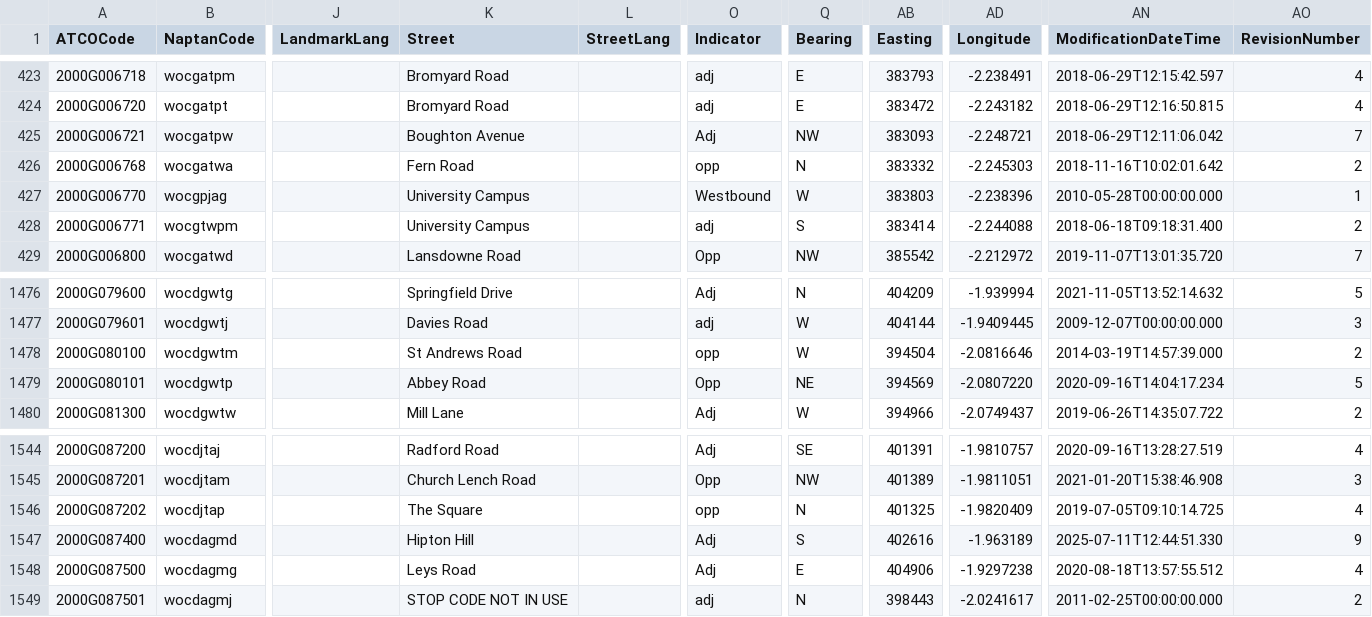
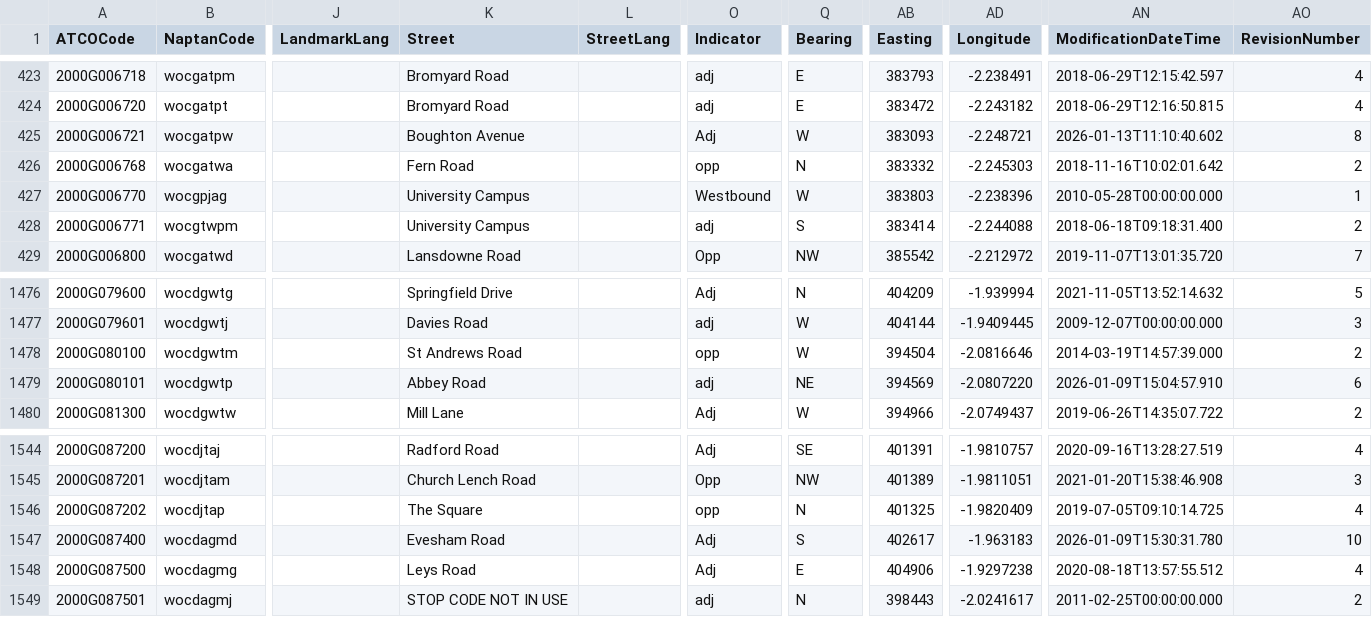
Before and after one commit to ldjb/naptan-nptg-history, a CSV file: 200Stops.csv, drawn as a sheet; only a part is shown, gaps mark what is left out; the diff names each change by its address in the sheet, - before the commit and + after, or states it on an @@ line.

```diff
--- a/200Stops.csv
+++ b/200Stops.csv
-Q425 (Bearing): NW
+Q425 (Bearing): W
-AN425 (ModificationDateTime): 2018-06-29T12:11:06.042
+AN425 (ModificationDateTime): 2026-01-13T11:10:40.602
-AO425 (RevisionNumber): 7
+AO425 (RevisionNumber): 8
-O1479 (Indicator): Opp
+O1479 (Indicator): adj
-AN1479 (ModificationDateTime): 2020-09-16T14:04:17.234
+AN1479 (ModificationDateTime): 2026-01-09T15:04:57.910
-AO1479 (RevisionNumber): 5
+AO1479 (RevisionNumber): 6
-K1547 (Street): Hipton Hill
+K1547 (Street): Evesham Road
-AB1547 (Easting): 402616
+AB1547 (Easting): 402617
-AD1547 (Longitude): -1.963189
+AD1547 (Longitude): -1.963183
-AN1547 (ModificationDateTime): 2025-07-11T12:44:51.330
+AN1547 (ModificationDateTime): 2026-01-09T15:30:31.780
-AO1547 (RevisionNumber): 9
+AO1547 (RevisionNumber): 10
```
Also changed, not shown: 552Stops.csv, 5 other files.
